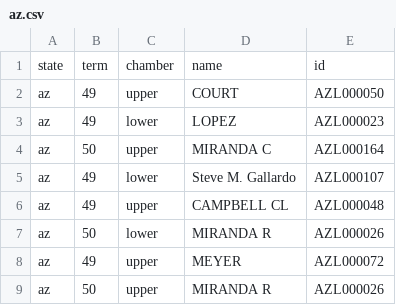
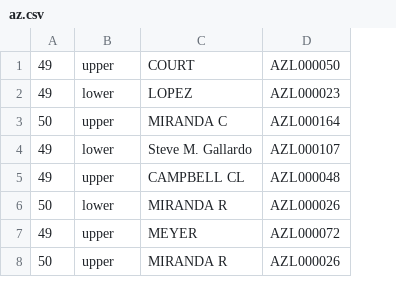
Before and after one commit to openstates/openstates-scrapers, a CSV file: manual_data/leg_ids/az.csv, drawn as a sheet; only a part is shown; removed rows and columns are numbered as before the commit, all else as after; the diff names each change by its address in the sheet, - before the commit and + after, or states it on an @@ line.

Commit message:
oops, drop first column from az.csv

```diff
--- a/manual_data/leg_ids/az.csv
+++ b/manual_data/leg_ids/az.csv
-column A, rows 2-9: all az
-row 1: state | term | chamber | name | id
```
